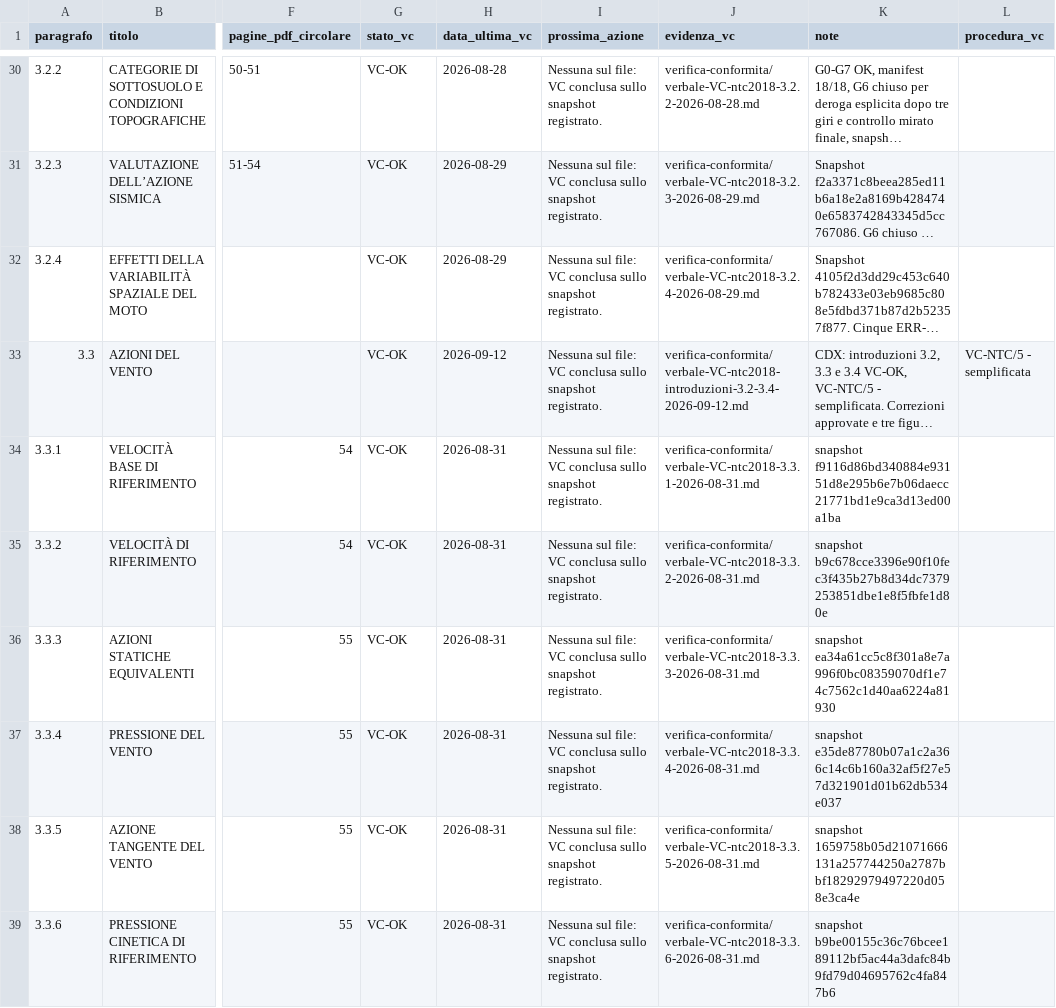
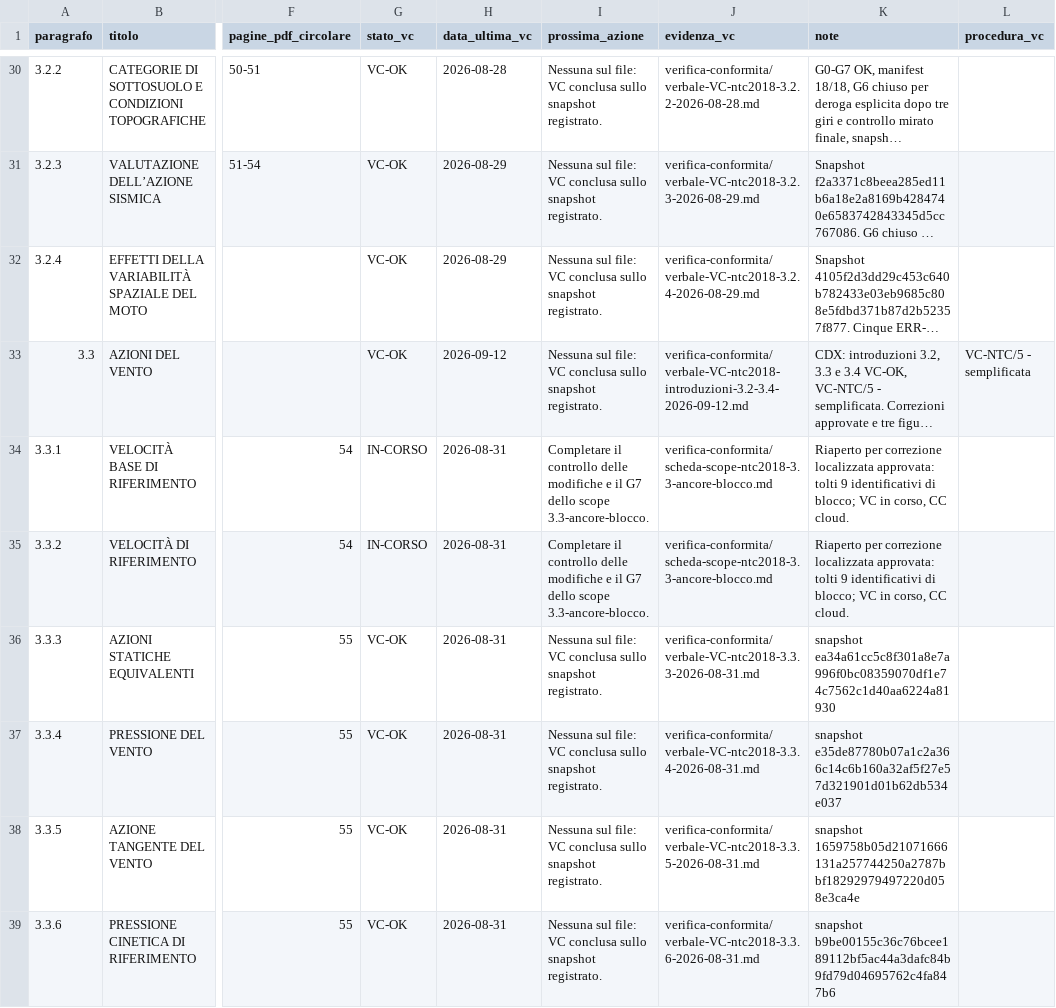
Before and after one commit to sinmar123/ntc2018-markdown, a CSV file: registro-verifica-conformita-ntc2018.csv, drawn as a sheet; only a part is shown, gaps mark what is left out; long unchanged cells end in …; the diff covers the shown part only; the diff names each change by its address in the sheet, - before the commit and + after, or states it on an @@ line.

```diff
--- a/registro-verifica-conformita-ntc2018.csv
+++ b/registro-verifica-conformita-ntc2018.csv
-G34:G35 (stato_vc): VC-OK
+G34:G35 (stato_vc): IN-CORSO
-I34:I35 (prossima_azione): Nessuna sul file: VC conclusa sullo snapshot registrato.
+I34:I35 (prossima_azione): Completare il controllo delle modifiche e il G7 dello scope 3.3-ancore-blocco.
-J34 (evidenza_vc): verifica-conformita/verbale-VC-ntc2018-3.3.1-2026-08-31.md
+J34 (evidenza_vc): verifica-conformita/scheda-scope-ntc2018-3.3-ancore-blocco.md
-K34 (note): snapshot f9116d86bd340884e93151d8e295b6e7b06daecc21771bd1e9ca3d13ed00a1ba
+K34 (note): Riaperto per correzione localizzata approvata: tolti 9 identificativi di blocco; VC in corso, CC cloud.
-J35 (evidenza_vc): verifica-conformita/verbale-VC-ntc2018-3.3.2-2026-08-31.md
+J35 (evidenza_vc): verifica-conformita/scheda-scope-ntc2018-3.3-ancore-blocco.md
-K35 (note): snapshot b9c678cce3396e90f10fec3f435b27b8d34dc7379253851dbe1e8f5fbfe1d80e
+K35 (note): Riaperto per correzione localizzata approvata: tolti 9 identificativi di blocco; VC in corso, CC cloud.
```
Also changed, not shown: 8 edited cells elsewhere in this file, 39 other files.
